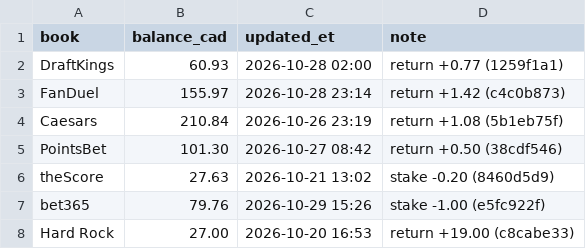
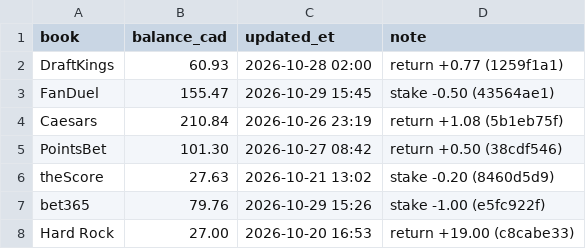
Before and after one commit to s-chuch/bet-dashboard, a CSV file: data/balances.csv, drawn as a sheet.

```diff
--- a/data/balances.csv
+++ b/data/balances.csv
@@ -2,3 +2,3 @@ book,balance_cad,updated_et,note
 DraftKings,60.93,2026-10-28 02:00,return +0.77 (1259f1a1)
-FanDuel,155.97,2026-10-28 23:14,return +1.42 (c4c0b873)
+FanDuel,155.47,2026-10-29 15:45,stake -0.50 (43564ae1)
 Caesars,210.84,2026-10-26 23:19,return +1.08 (5b1eb75f)
```
Also changed, not shown: data/bets.csv, data/clv.csv, 2 other files.
